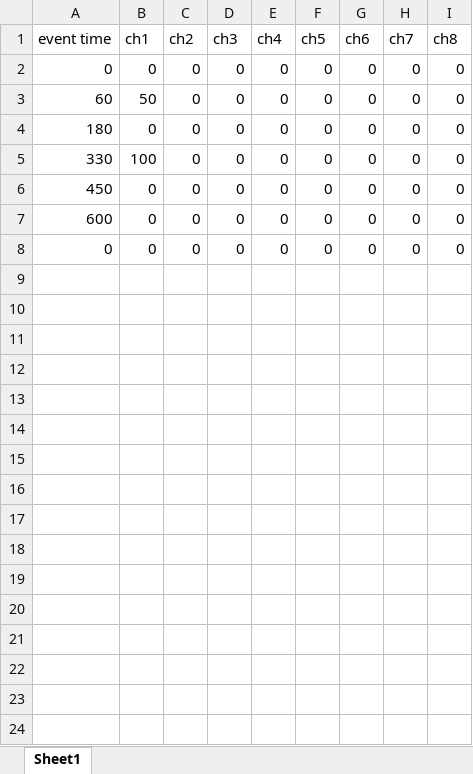
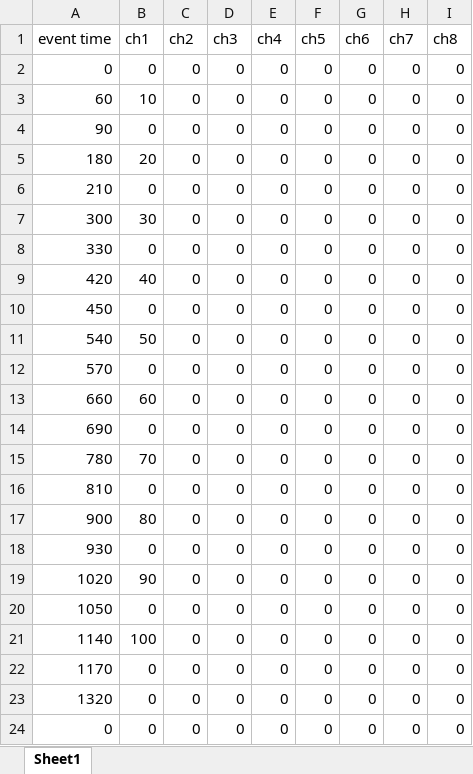
Before and after one commit to baldyman1995/Software, an Excel workbook: TEST_timetable.xlsx, sheet Sheet1, drawn as a sheet; values as stored, in another font and other column widths than the file's, no borders; addresses are those after the commit; the diff names each change by its address in the sheet, - before the commit and + after, or states it on an @@ line.

```diff
--- a/TEST_timetable.xlsx (sheet Sheet1)
+++ b/TEST_timetable.xlsx (sheet Sheet1)
-B3 (ch1): 50
+B3 (ch1): 10
+row 4: 90 | 0 | 0 | 0 | 0 | 0 | 0 | 0 | 0
-B5 (ch1): 0
+B5 (ch1): 20
+row 6: 210 | 0 | 0 | 0 | 0 | 0 | 0 | 0 | 0
+row 7: 300 | 30 | 0 | 0 | 0 | 0 | 0 | 0 | 0
-B8 (ch1): 100
+B8 (ch1): 0
+row 9: 420 | 40 | 0 | 0 | 0 | 0 | 0 | 0 | 0
+row 11: 540 | 50 | 0 | 0 | 0 | 0 | 0 | 0 | 0
-A12 (event time): 600
+A12 (event time): 570
+row 13: 660 | 60 | 0 | 0 | 0 | 0 | 0 | 0 | 0
+row 14: 690 | 0 | 0 | 0 | 0 | 0 | 0 | 0 | 0
+row 15: 780 | 70 | 0 | 0 | 0 | 0 | 0 | 0 | 0
+row 16: 810 | 0 | 0 | 0 | 0 | 0 | 0 | 0 | 0
+row 17: 900 | 80 | 0 | 0 | 0 | 0 | 0 | 0 | 0
+row 18: 930 | 0 | 0 | 0 | 0 | 0 | 0 | 0 | 0
+row 19: 1020 | 90 | 0 | 0 | 0 | 0 | 0 | 0 | 0
+row 20: 1050 | 0 | 0 | 0 | 0 | 0 | 0 | 0 | 0
+row 21: 1140 | 100 | 0 | 0 | 0 | 0 | 0 | 0 | 0
+row 22: 1170 | 0 | 0 | 0 | 0 | 0 | 0 | 0 | 0
+row 23: 1320 | 0 | 0 | 0 | 0 | 0 | 0 | 0 | 0
```
Also changed, not shown: 1 other file.
